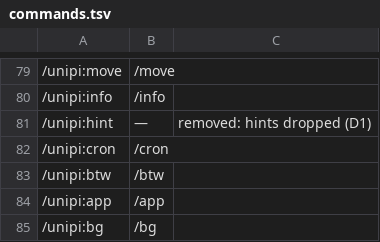
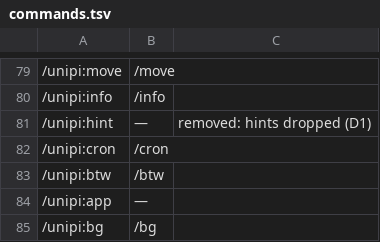
Before and after one commit to Neuron-Mr-White/Oino, a TSV file: extensions/unipi/core/skills/unipi-migrate/references/commands.tsv, drawn as a sheet; only a part is shown, gaps mark what is left out.

Commit message:
[ext-skills] migrate map: /unipi:app has no v2 command (removed)

```diff
--- a/extensions/unipi/core/skills/unipi-migrate/references/commands.tsv
+++ b/extensions/unipi/core/skills/unipi-migrate/references/commands.tsv
@@ -83,3 +83,3 @@
 /unipi:btw	/btw	
-/unipi:app	/app	
+/unipi:app	—	
 /unipi:bg	/bg	
```
